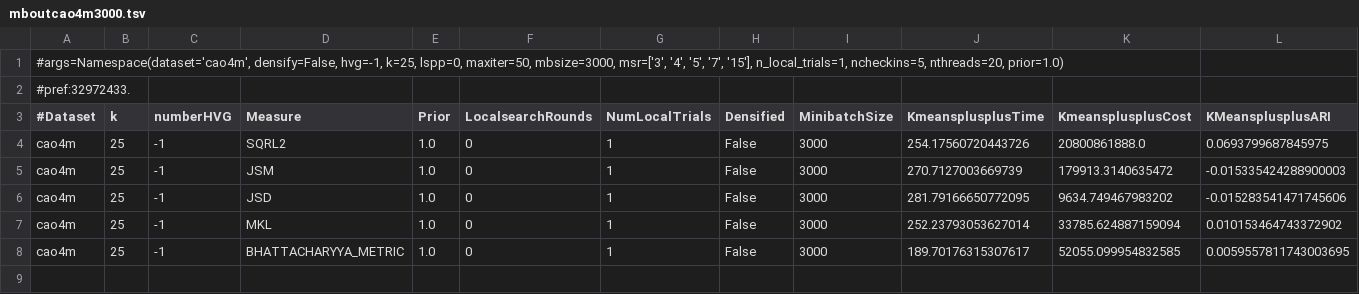
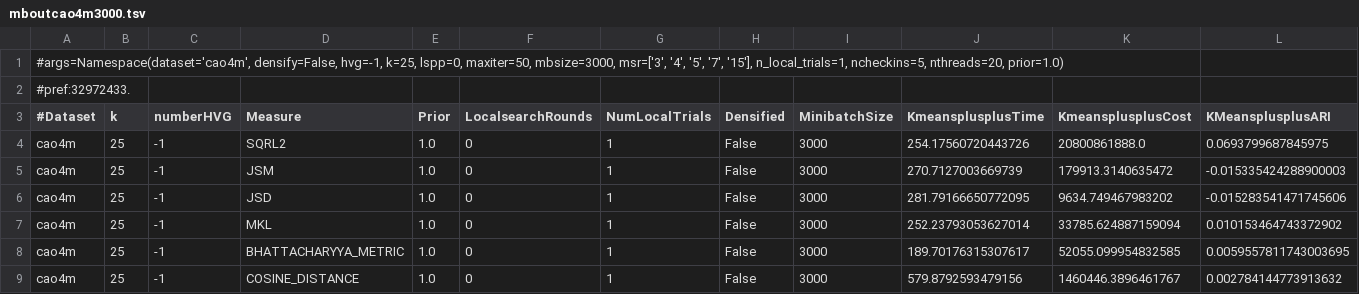
Before and after one commit to dnbaker/minicore-experiments, a TSV file: pipeline_exp/mboutcao4m3000.tsv, drawn as a sheet; only a part is shown; rows hold the shown columns only; the diff names each change by its address in the sheet, - before the commit and + after, or states it on an @@ line.

```diff
--- a/pipeline_exp/mboutcao4m3000.tsv
+++ b/pipeline_exp/mboutcao4m3000.tsv
+row 9: cao4m | 25 | -1 | COSINE_DISTANCE | 1.0 | 0 | 1 | False | 3000 | 579.8792593479156 | 1460446.3896461767 | 0.002784144773913632
```
Also changed, not shown: pipeline_exp/mboutcao2mlspp25k50out50000.tsv, pipeline_exp/mboutcao4m10000.tsv, 1 other file.
